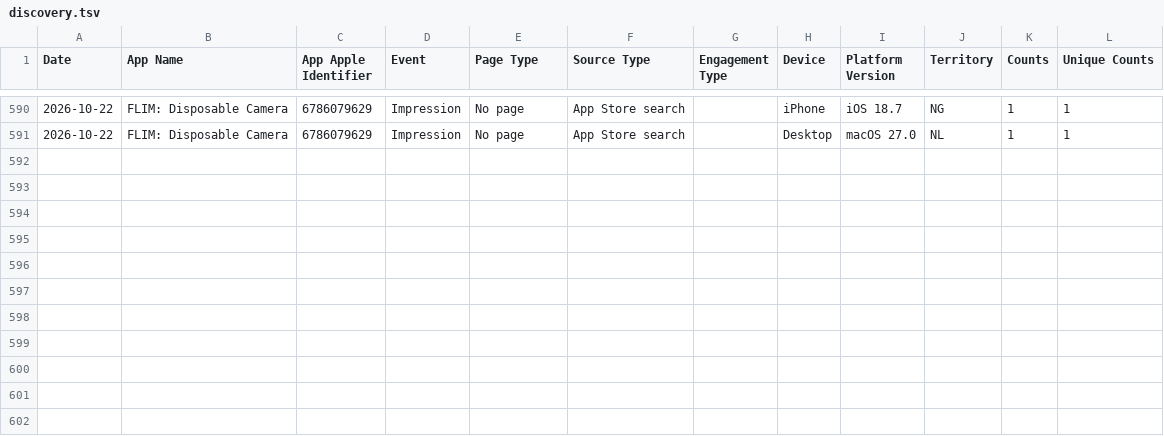
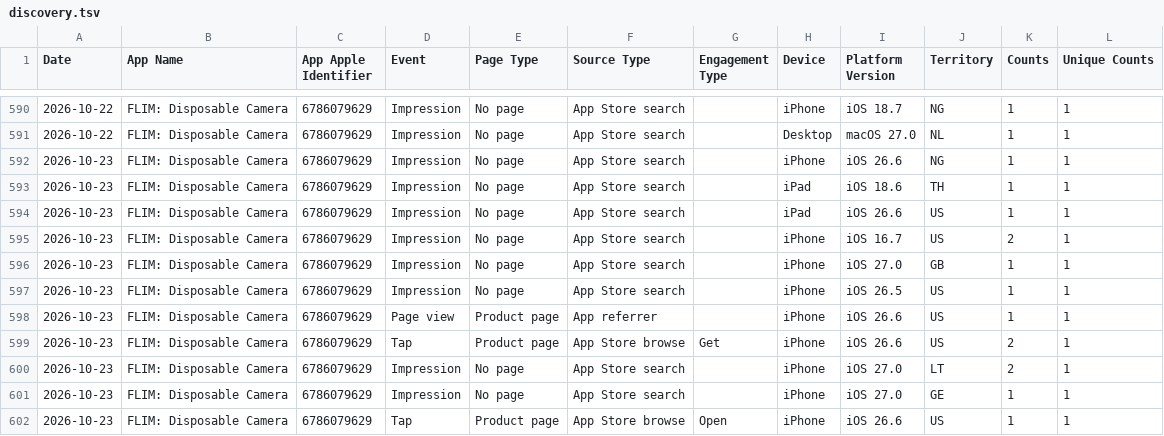
Before and after one commit to CodyBisram/flim, a TSV file: docs/asc/discovery.tsv, drawn as a sheet; only a part is shown, gaps mark what is left out.

```diff
--- a/docs/asc/discovery.tsv
+++ b/docs/asc/discovery.tsv
@@ -591 +591,12 @@ Date	App Name	App Apple Identifier	Event	Page Type	Source Type	Engagement Type	D
 2026-10-22	FLIM: Disposable Camera	6786079629	Impression	No page	App Store search		Desktop	macOS 27.0	NL	1	1
+2026-10-23	FLIM: Disposable Camera	6786079629	Impression	No page	App Store search		iPhone	iOS 26.6	NG	1	1
+2026-10-23	FLIM: Disposable Camera	6786079629	Impression	No page	App Store search		iPad	iOS 18.6	TH	1	1
+2026-10-23	FLIM: Disposable Camera	6786079629	Impression	No page	App Store search		iPad	iOS 26.6	US	1	1
+2026-10-23	FLIM: Disposable Camera	6786079629	Impression	No page	App Store search		iPhone	iOS 16.7	US	2	1
+2026-10-23	FLIM: Disposable Camera	6786079629	Impression	No page	App Store search		iPhone	iOS 27.0	GB	1	1
+2026-10-23	FLIM: Disposable Camera	6786079629	Impression	No page	App Store search		iPhone	iOS 26.5	US	1	1
+2026-10-23	FLIM: Disposable Camera	6786079629	Page view	Product page	App referrer		iPhone	iOS 26.6	US	1	1
+2026-10-23	FLIM: Disposable Camera	6786079629	Tap	Product page	App Store browse	Get	iPhone	iOS 26.6	US	2	1
+2026-10-23	FLIM: Disposable Camera	6786079629	Impression	No page	App Store search		iPhone	iOS 27.0	LT	2	1
+2026-10-23	FLIM: Disposable Camera	6786079629	Impression	No page	App Store search		iPhone	iOS 27.0	GE	1	1
+2026-10-23	FLIM: Disposable Camera	6786079629	Tap	Product page	App Store browse	Open	iPhone	iOS 26.6	US	1	1
```
Also changed, not shown: docs/asc/downloads.tsv.
